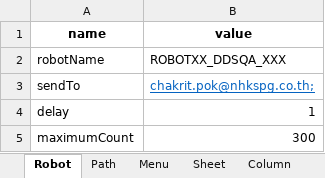
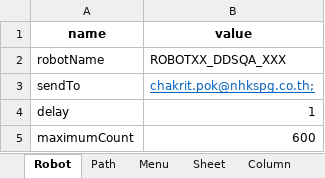
Before and after one commit to chakritamoz/ROBOTXX_DDSQA_XXX, an Excel workbook: Document/masterConfig.xlsx, sheet Robot, drawn as a sheet; values as stored, in another font and other column widths than the file's, no borders; the diff names each change by its address in the sheet, - before the commit and + after, or states it on an @@ line.

```diff
--- a/Document/masterConfig.xlsx (sheet Robot)
+++ b/Document/masterConfig.xlsx (sheet Robot)
-B5 (value): 300
+B5 (value): 600
```
Also changed, not shown: sheet Column, sheet Path, sheet Sheet, sheet MfgNaviCol, sheet Mail, 53 other files.
